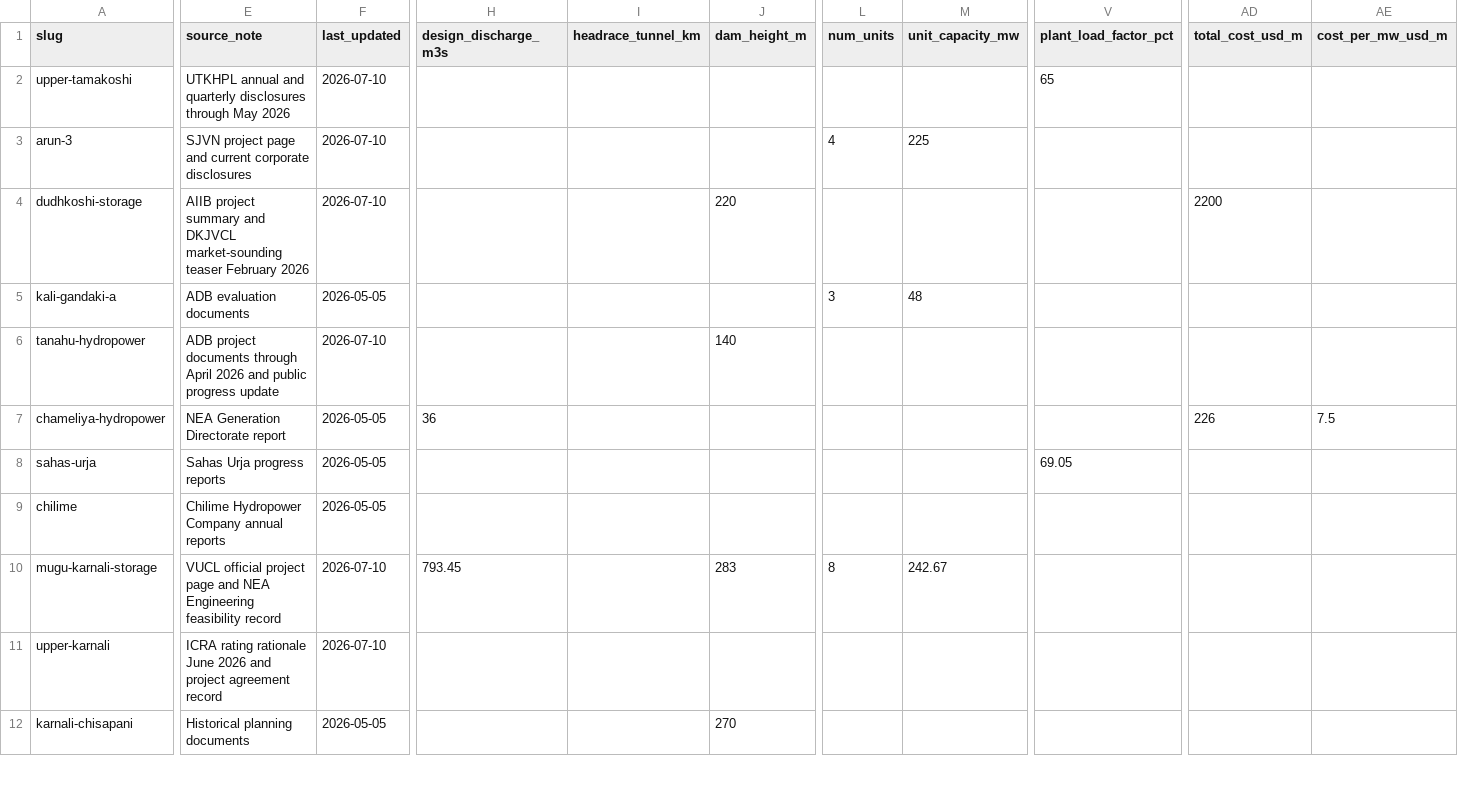
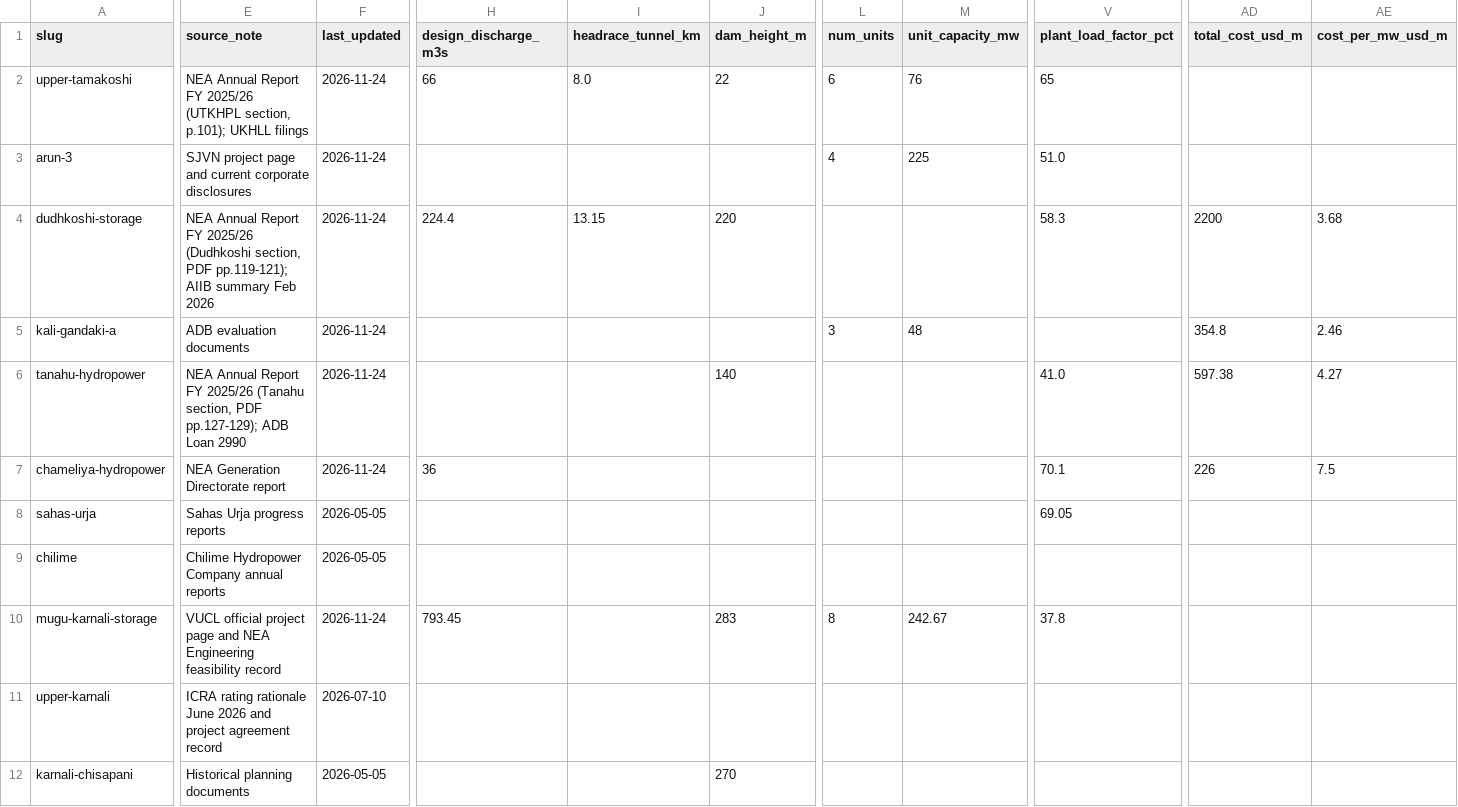
Before and after one commit to abinashkarki/NepalHydroAndEnergy, a CSV file: data/project_specs.csv, drawn as a sheet; only a part is shown, gaps mark what is left out; the diff covers the shown part only; the diff names each change by its address in the sheet, - before the commit and + after, or states it on an @@ line.

```diff
--- a/data/project_specs.csv
+++ b/data/project_specs.csv
-E2 (source_note): UTKHPL annual and quarterly disclosures through May 2026
+E2 (source_note): NEA Annual Report FY 2025/26 (UTKHPL section, p.101); UKHLL filings
-F2:F4 (last_updated): 2026-07-10
+F2:F4 (last_updated): 2026-11-24
-H2 (design_discharge_m3s): (empty)
+H2 (design_discharge_m3s): 66
-I2 (headrace_tunnel_km): (empty)
+I2 (headrace_tunnel_km): 8.0
-J2 (dam_height_m): (empty)
+J2 (dam_height_m): 22
-L2 (num_units): (empty)
+L2 (num_units): 6
-M2 (unit_capacity_mw): (empty)
+M2 (unit_capacity_mw): 76
-V3 (plant_load_factor_pct): (empty)
+V3 (plant_load_factor_pct): 51.0
-E4 (source_note): AIIB project summary and DKJVCL market-sounding teaser February 2026
+E4 (source_note): NEA Annual Report FY 2025/26 (Dudhkoshi section, PDF pp.119-121); AIIB summary Feb 2026
-H4 (design_discharge_m3s): (empty)
+H4 (design_discharge_m3s): 224.4
-I4 (headrace_tunnel_km): (empty)
+I4 (headrace_tunnel_km): 13.15
-V4 (plant_load_factor_pct): (empty)
+V4 (plant_load_factor_pct): 58.3
-AE4 (cost_per_mw_usd_m): (empty)
+AE4 (cost_per_mw_usd_m): 3.68
-F5 (last_updated): 2026-05-05
+F5 (last_updated): 2026-11-24
-AD5 (total_cost_usd_m): (empty)
+AD5 (total_cost_usd_m): 354.8
-AE5 (cost_per_mw_usd_m): (empty)
+AE5 (cost_per_mw_usd_m): 2.46
-E6 (source_note): ADB project documents through April 2026 and public progress update
+E6 (source_note): NEA Annual Report FY 2025/26 (Tanahu section, PDF pp.127-129); ADB Loan 2990
-F6 (last_updated): 2026-07-10
+F6 (last_updated): 2026-11-24
-V6 (plant_load_factor_pct): (empty)
+V6 (plant_load_factor_pct): 41.0
-AD6 (total_cost_usd_m): (empty)
+AD6 (total_cost_usd_m): 597.38
-AE6 (cost_per_mw_usd_m): (empty)
+AE6 (cost_per_mw_usd_m): 4.27
-F7 (last_updated): 2026-05-05
+F7 (last_updated): 2026-11-24
-V7 (plant_load_factor_pct): (empty)
+V7 (plant_load_factor_pct): 70.1
-F10 (last_updated): 2026-07-10
+F10 (last_updated): 2026-11-24
-V10 (plant_load_factor_pct): (empty)
+V10 (plant_load_factor_pct): 37.8
```
Also changed, not shown: 137 edited cells elsewhere in this file, data/processed/tables/spec_completeness_report.csv, 14 other files.
